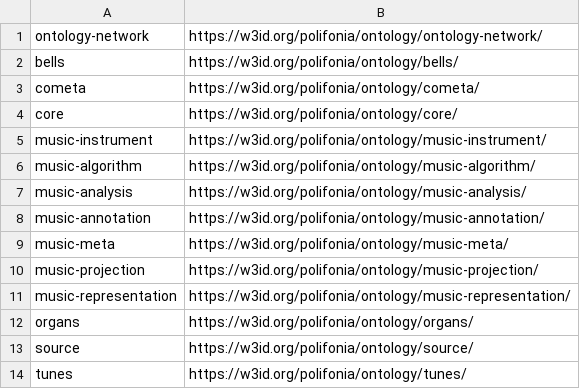
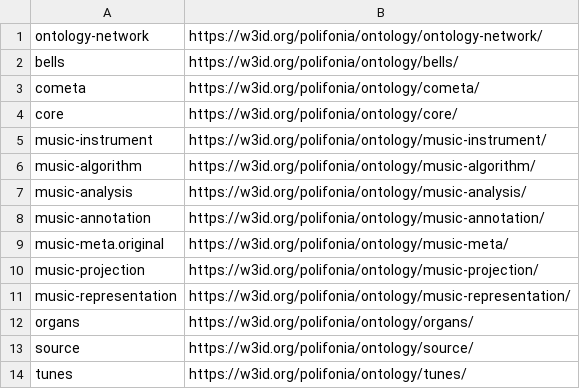
Before and after one commit to Danysan1/unibo-ke-matching-ontologies, a CSV file: polifonia/namespaces.csv, drawn as a sheet.

```diff
--- a/polifonia/namespaces.csv
+++ b/polifonia/namespaces.csv
@@ -8,3 +8,3 @@ music-analysis,https://w3id.org/polifonia/ontology/music-analysis/
 music-annotation,https://w3id.org/polifonia/ontology/music-annotation/
-music-meta,https://w3id.org/polifonia/ontology/music-meta/
+music-meta.original,https://w3id.org/polifonia/ontology/music-meta/
 music-projection,https://w3id.org/polifonia/ontology/music-projection/
```
Also changed, not shown: music-ontology/namespaces.csv, 5 other files.
